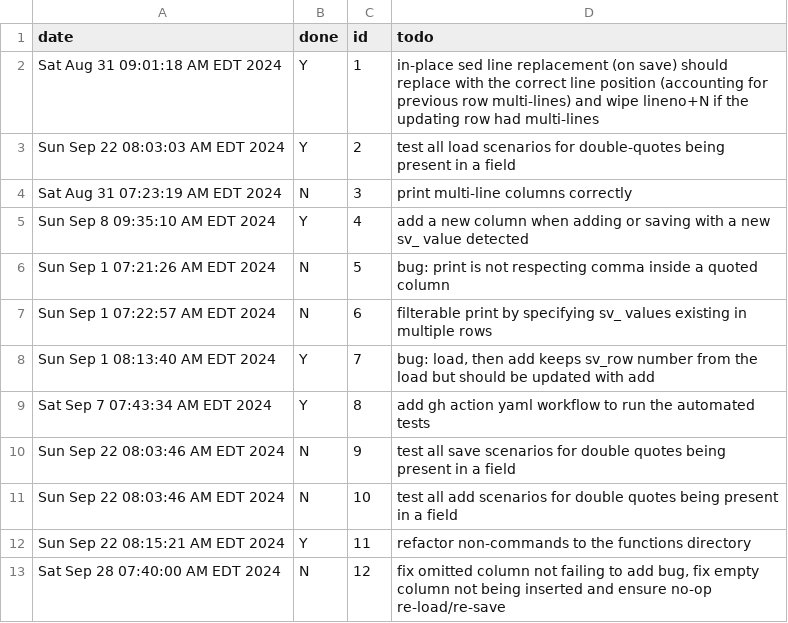
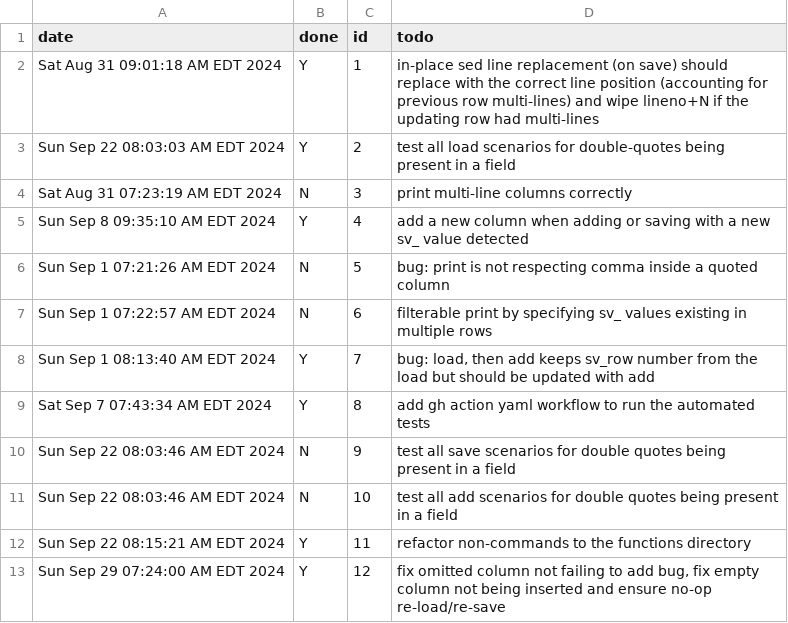
Before and after one commit to koreyhinton/sv, a CSV file: project_backlog.csv, drawn as a sheet.

```diff
--- a/project_backlog.csv
+++ b/project_backlog.csv
@@ -12,2 +12,2 @@ Sun Sep 22 08:03:46 AM EDT 2024,N,10,test all add scenarios for double quotes be
 Sun Sep 22 08:15:21 AM EDT 2024,Y,11,refactor non-commands to the functions directory
-Sat Sep 28 07:40:00 AM EDT 2024,N,12,"fix omitted column not failing to add bug, fix empty column not being inserted and ensure no-op re-load/re-save"
+Sun Sep 29 07:24:00 AM EDT 2024,Y,12,"fix omitted column not failing to add bug, fix empty column not being inserted and ensure no-op re-load/re-save"
```
Also changed, not shown: 2 other files.
